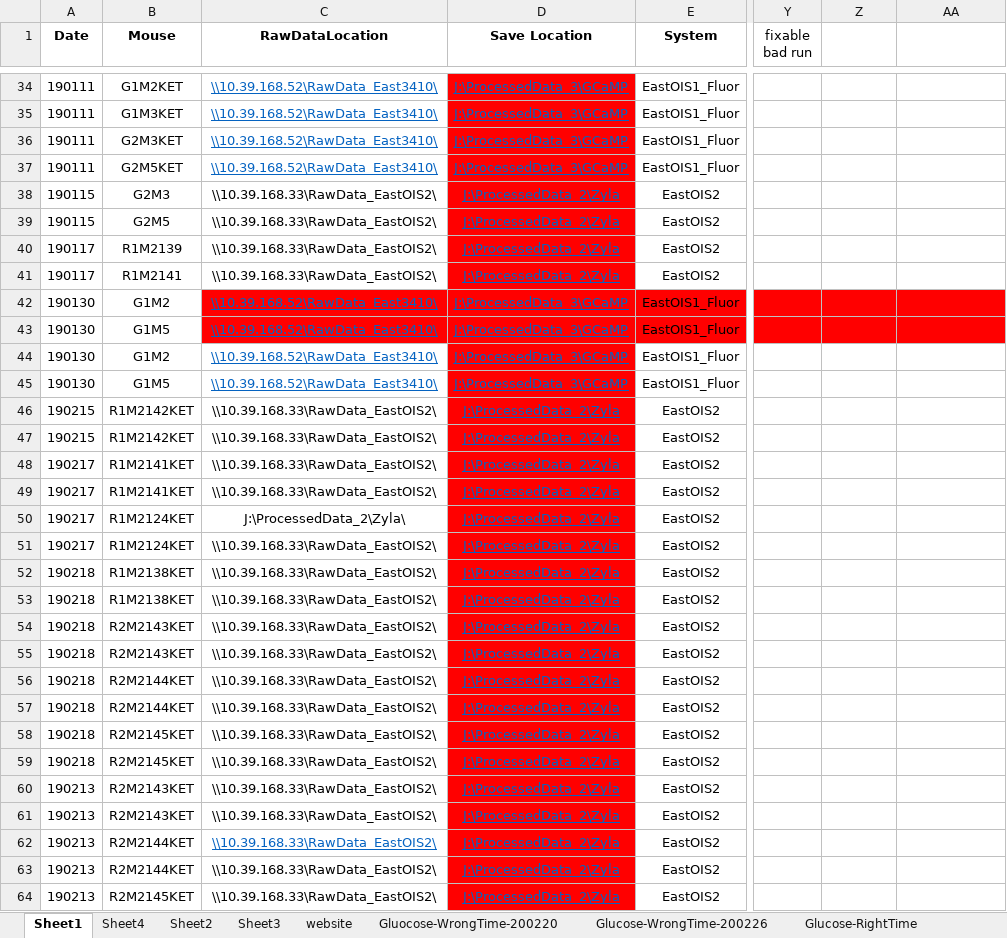
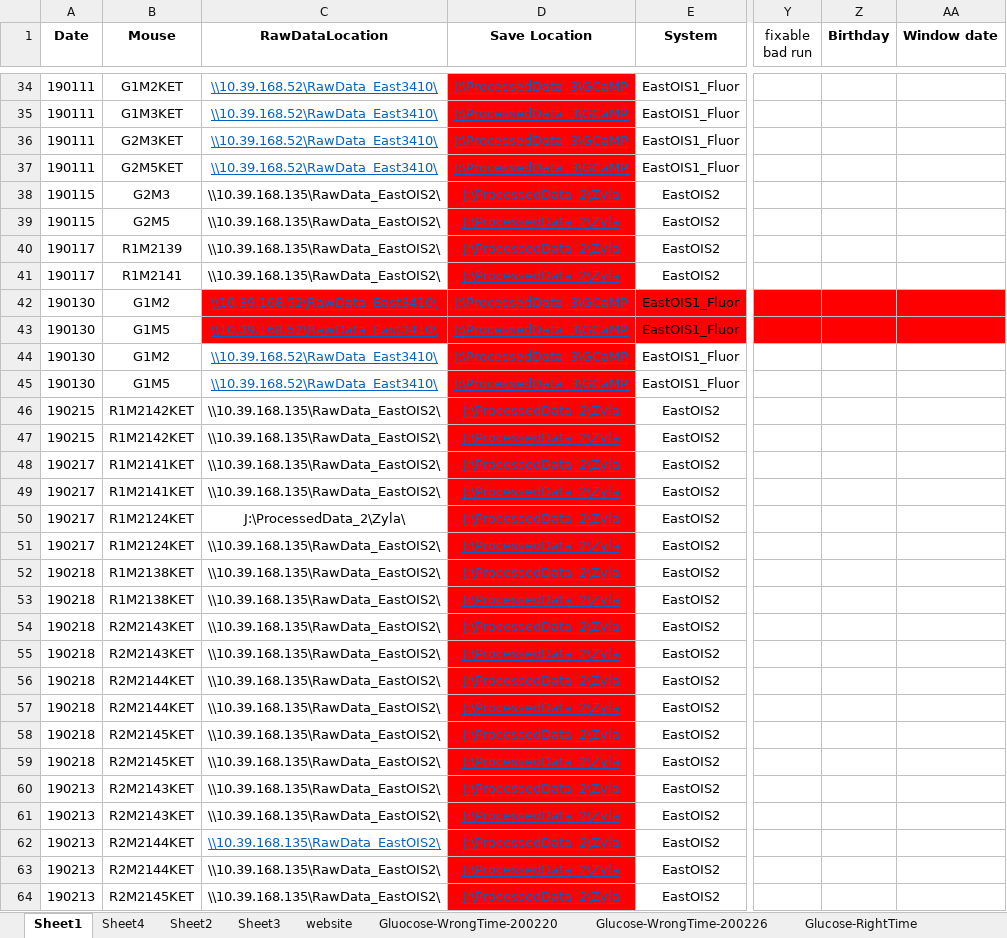
Before and after one commit to xwang167/BauerLabXiaodanScripts, an Excel workbook: DataBase_Xiaodan.xlsx, sheet Sheet1, drawn as a sheet; only a part is shown, gaps mark what is left out; values as stored, in another font and other column widths than the file's, no borders; conditional formats not drawn; the diff covers the shown part only; the diff names each change by its address in the sheet, - before the commit and + after, or states it on an @@ line.

```diff
--- a/DataBase_Xiaodan.xlsx (sheet Sheet1)
+++ b/DataBase_Xiaodan.xlsx (sheet Sheet1)
-Z1: (empty)
+Z1: Birthday
-AA1: (empty)
+AA1: Window date
-C38:C41 (RawDataLocation): \\10.39.168.33\RawData_EastOIS2\
+C38:C41 (RawDataLocation): \\10.39.168.135\RawData_EastOIS2\
-C46:C49 (RawDataLocation): \\10.39.168.33\RawData_EastOIS2\
+C46:C49 (RawDataLocation): \\10.39.168.135\RawData_EastOIS2\
-C51:C64 (RawDataLocation): \\10.39.168.33\RawData_EastOIS2\
+C51:C64 (RawDataLocation): \\10.39.168.135\RawData_EastOIS2\
```
Also changed, not shown: 5 added rows, 68 edited cells and cell formats elsewhere in this sheet, sheet Glucose-RightTime, sheet Sheet4, 13 other files.
